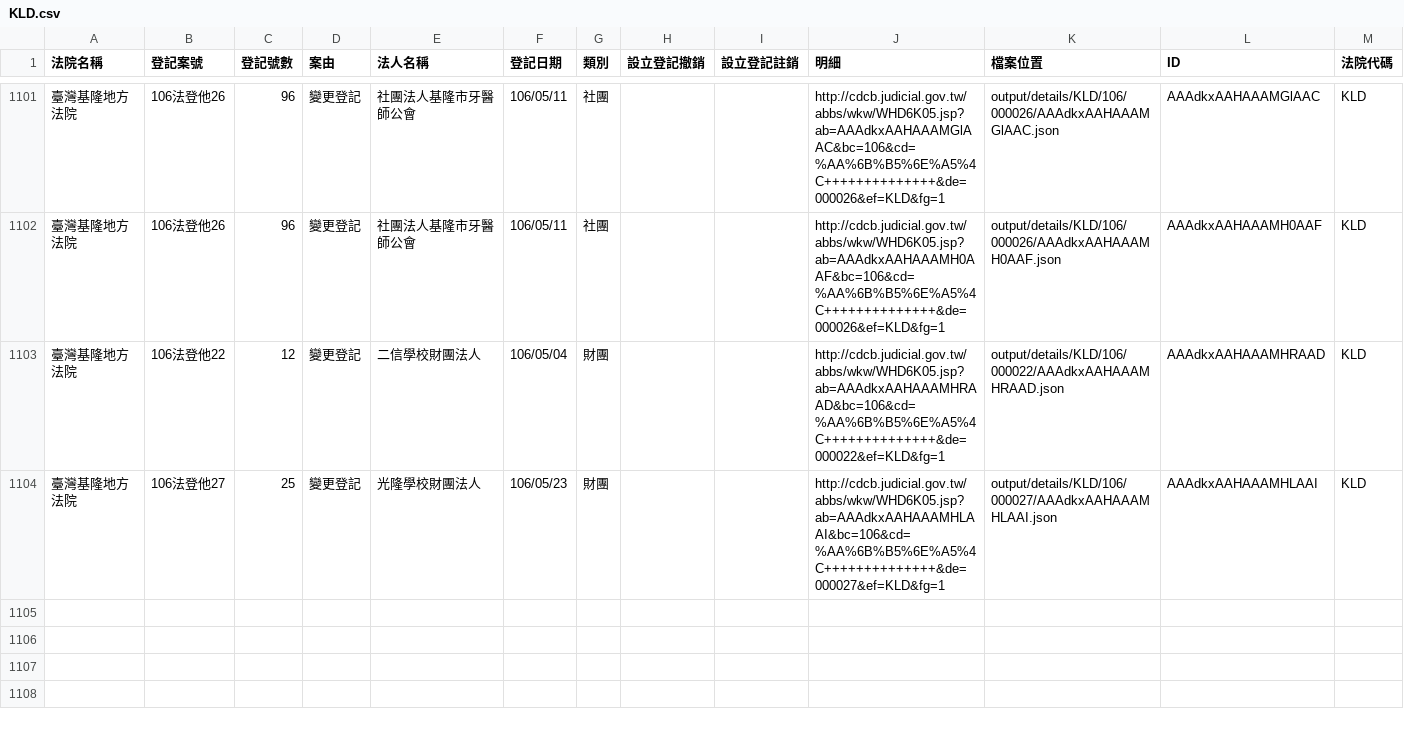
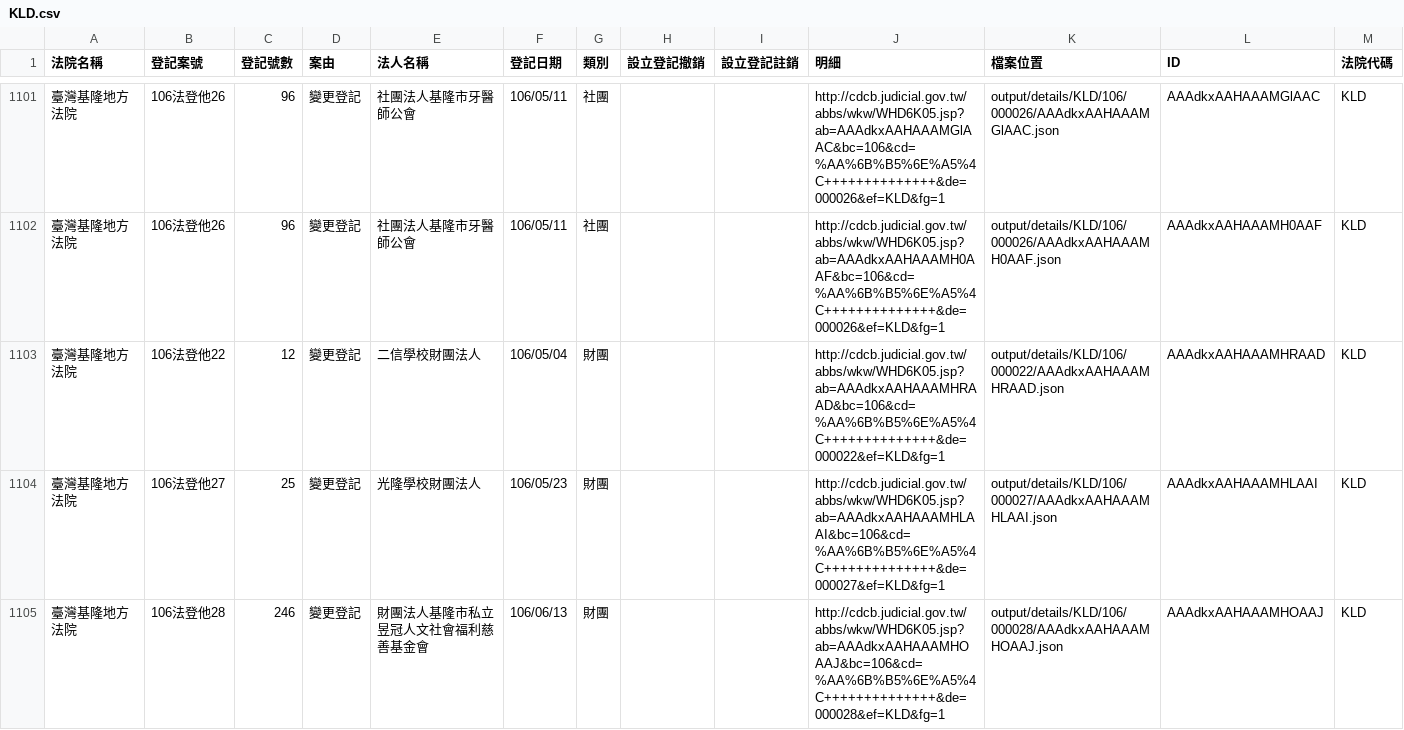
Before and after one commit to g0v/foundationtw, a CSV file: output/lists/KLD.csv, drawn as a sheet; only a part is shown, gaps mark what is left out.

```diff
--- a/output/lists/KLD.csv
+++ b/output/lists/KLD.csv
@@ -1104 +1104,2 @@
 臺灣基隆地方法院,106法登他27,25,變更登記,光隆學校財團法人,106/05/23,財團,,,http://cdcb.judicial.gov.tw/abbs/wkw/WHD6K05.jsp?ab=AAAdkxAAHAAAMHLAAI&bc=106&cd=%AA%6B%B5%6E%A5%4C++++++++++++++&de=000027&ef=KLD&fg=1,output/details/KLD/106/000027/AAAdkxAAHAAAMHLAAI.json,AAAdkxAAHAAAMHLAAI,KLD
+臺灣基隆地方法院,106法登他28,246,變更登記,財團法人基隆市私立昱冠人文社會福利慈善基金會,106/06/13,財團,,,http://cdcb.judicial.gov.tw/abbs/wkw/WHD6K05.jsp?ab=AAAdkxAAHAAAMHOAAJ&bc=106&cd=%AA%6B%B5%6E%A5%4C++++++++++++++&de=000028&ef=KLD&fg=1,output/details/KLD/106/000028/AAAdkxAAHAAAMHOAAJ.json,AAAdkxAAHAAAMHOAAJ,KLD
```
Also changed, not shown: output/lists/CHD.csv, output/lists/CTD.csv, 42 other files.
